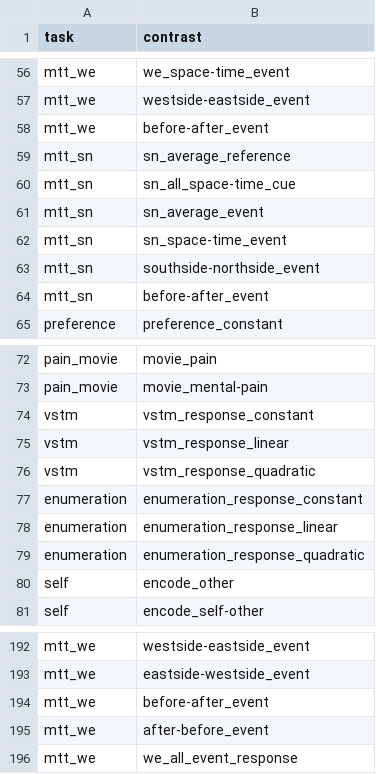
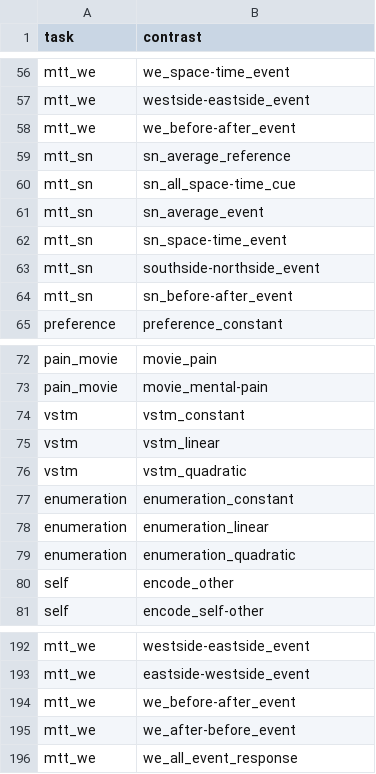
Before and after one commit to individual-brain-charting/public_analysis_code, a TSV file: ibc_data/main_contrasts.tsv, drawn as a sheet; only a part is shown, gaps mark what is left out; the diff covers the shown part only.

```diff
--- a/ibc_data/main_contrasts.tsv
+++ b/ibc_data/main_contrasts.tsv
@@ -57,3 +57,3 @@ mtt_we	we_space-time_event
 mtt_we	westside-eastside_event
-mtt_we	before-after_event
+mtt_we	we_before-after_event
 mtt_sn	sn_average_reference
@@ -63,3 +63,3 @@ mtt_sn	sn_space-time_event
 mtt_sn	southside-northside_event
-mtt_sn	before-after_event
+mtt_sn	sn_before-after_event
 preference	preference_constant
@@ -73,8 +73,8 @@ pain_movie	movie_pain
 pain_movie	movie_mental-pain
-vstm	vstm_response_constant
-vstm	vstm_response_linear
-vstm	vstm_response_quadratic
-enumeration	enumeration_response_constant
-enumeration	enumeration_response_linear
-enumeration	enumeration_response_quadratic
+vstm	vstm_constant
+vstm	vstm_linear
+vstm	vstm_quadratic
+enumeration	enumeration_constant
+enumeration	enumeration_linear
+enumeration	enumeration_quadratic
 self	encode_other
@@ -193,4 +193,4 @@ mtt_we	westside-eastside_event
 mtt_we	eastside-westside_event
-mtt_we	before-after_event
-mtt_we	after-before_event
+mtt_we	we_before-after_event
+mtt_we	we_after-before_event
 mtt_we	we_all_event_response
```
Also changed, not shown: 51 added rows and 2 edited cells elsewhere in this file, ibc_data/sessions.csv, 4 other files.
